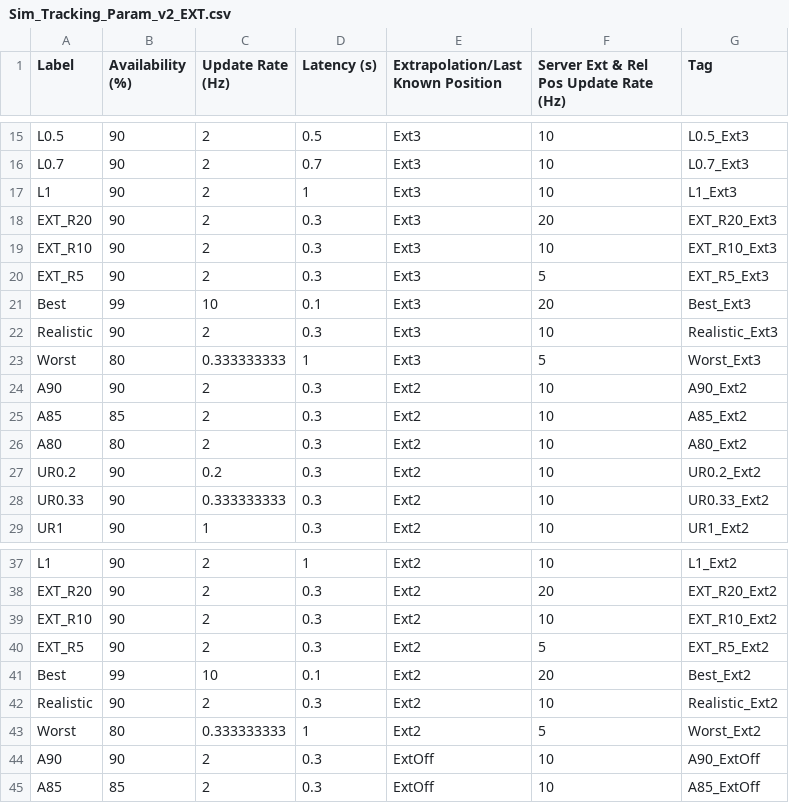
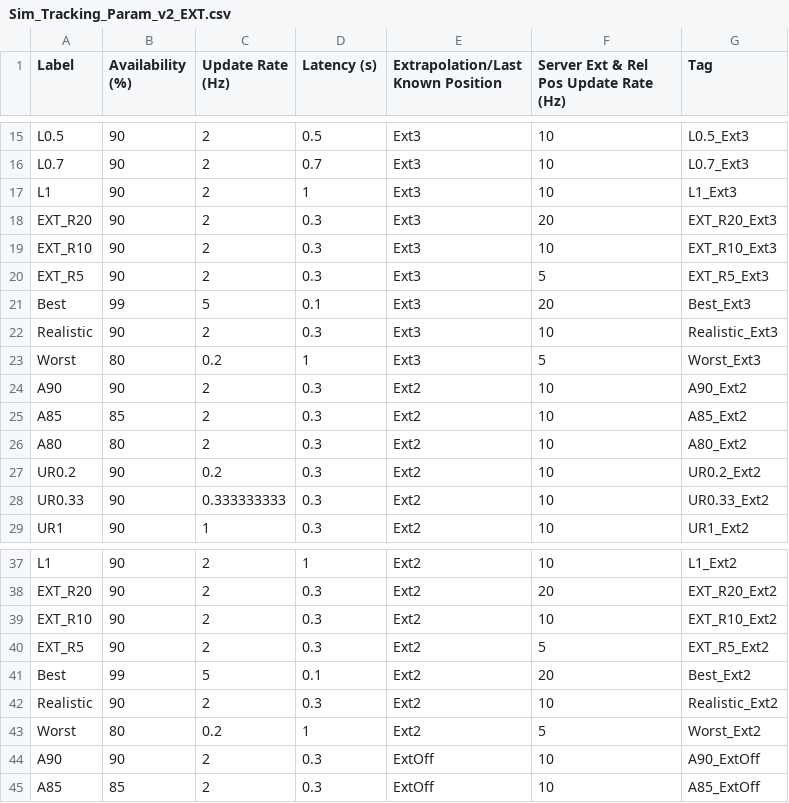
Before and after one commit to zhihaoquek/AAM_Sim, a CSV file: MonteCarlo/TwoAircraftEncounter/Sim_Tracking_Param_v2_EXT.csv, drawn as a sheet; only a part is shown, gaps mark what is left out.

Commit message:
Updated parameters for tracking system sensitivity analysis. Disabled print call for ScenarioMP_Sensitivity_Analysis_v2.py.

```diff
--- a/MonteCarlo/TwoAircraftEncounter/Sim_Tracking_Param_v2_EXT.csv
+++ b/MonteCarlo/TwoAircraftEncounter/Sim_Tracking_Param_v2_EXT.csv
@@ -20,5 +20,5 @@ EXT_R10,90,2,0.3,Ext3,10,EXT_R10_Ext3
 EXT_R5,90,2,0.3,Ext3,5,EXT_R5_Ext3
-Best,99,10,0.1,Ext3,20,Best_Ext3
+Best,99,5,0.1,Ext3,20,Best_Ext3
 Realistic,90,2,0.3,Ext3,10,Realistic_Ext3
-Worst,80,0.333333333,1,Ext3,5,Worst_Ext3
+Worst,80,0.2,1,Ext3,5,Worst_Ext3
 A90,90,2,0.3,Ext2,10,A90_Ext2
@@ -40,5 +40,5 @@ EXT_R10,90,2,0.3,Ext2,10,EXT_R10_Ext2
 EXT_R5,90,2,0.3,Ext2,5,EXT_R5_Ext2
-Best,99,10,0.1,Ext2,20,Best_Ext2
+Best,99,5,0.1,Ext2,20,Best_Ext2
 Realistic,90,2,0.3,Ext2,10,Realistic_Ext2
-Worst,80,0.333333333,1,Ext2,5,Worst_Ext2
+Worst,80,0.2,1,Ext2,5,Worst_Ext2
 A90,90,2,0.3,ExtOff,10,A90_ExtOff
```
Also changed, not shown: 1 other file.
